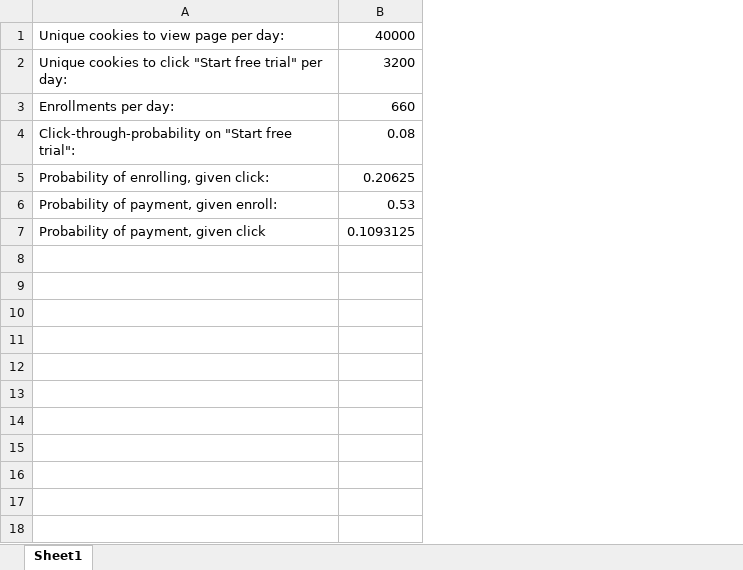
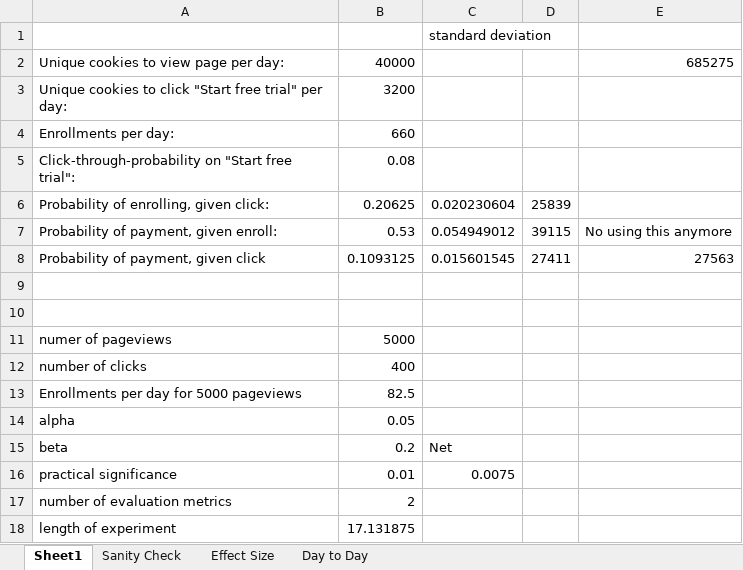
Before and after one commit to nachoferre/Udacity-data-analysis-P7, an Excel workbook: Final Project Baseline Values.xlsx, sheet Sheet1, drawn as a sheet; values as stored, in another font and other column widths than the file's, no borders; charts and pictures not drawn; addresses are those after the commit; the diff names each change by its address in the sheet, - before the commit and + after, or states it on an @@ line.

```diff
--- a/Final Project Baseline Values.xlsx (sheet Sheet1)
+++ b/Final Project Baseline Values.xlsx (sheet Sheet1)
+sheet tab: Sanity Check
+sheet tab: Effect Size
+sheet tab: Day to Day
+column C, rows 6-8: 0.020230604 | 0.054949012 | 0.015601545
+column D, rows 6-8: 25839 | 39115 | 27411
+column E, rows 2-8: 685275 |  |  |  |  | No using this anymore | 27563
+row 1:  |  | standard deviation
+row 9: (empty)
+row 10: (empty)
+row 11: numer of pageviews | 5000
+row 12: number of clicks | 400
+row 13: Enrollments per day for 5000 pageviews | 82.5
+row 14: alpha | 0.05
+row 15: beta | 0.2 | Net
+row 16: practical significance | 0.01 | 0.0075
+row 17: number of evaluation metrics | 2
+row 18: length of experiment | 17.131875
```
Also changed, not shown: formulas that keep their value, charts or pictures, 4 other files.
